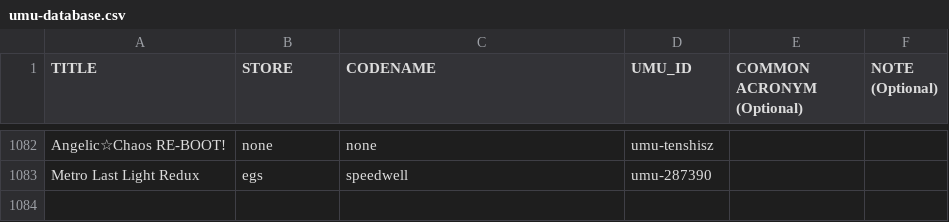
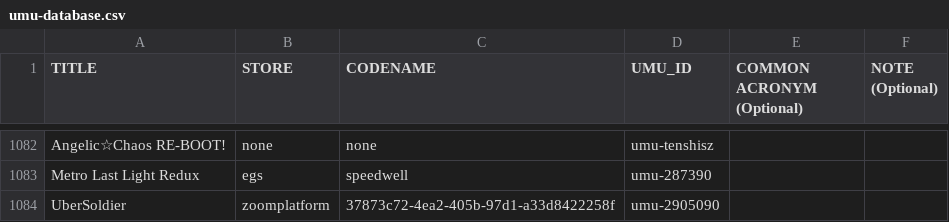
Before and after one commit to Open-Wine-Components/umu-database, a CSV file: umu-database.csv, drawn as a sheet; only a part is shown, gaps mark what is left out.

Commit message:
zoom: UberSoldier

```diff
--- a/umu-database.csv
+++ b/umu-database.csv
@@ -1083 +1083,2 @@ Angelic☆Chaos RE-BOOT!,none,none,umu-tenshisz,,
 Metro Last Light Redux,egs,speedwell,umu-287390,,
+UberSoldier,zoomplatform,37873c72-4ea2-405b-97d1-a33d8422258f,umu-2905090,,
```
